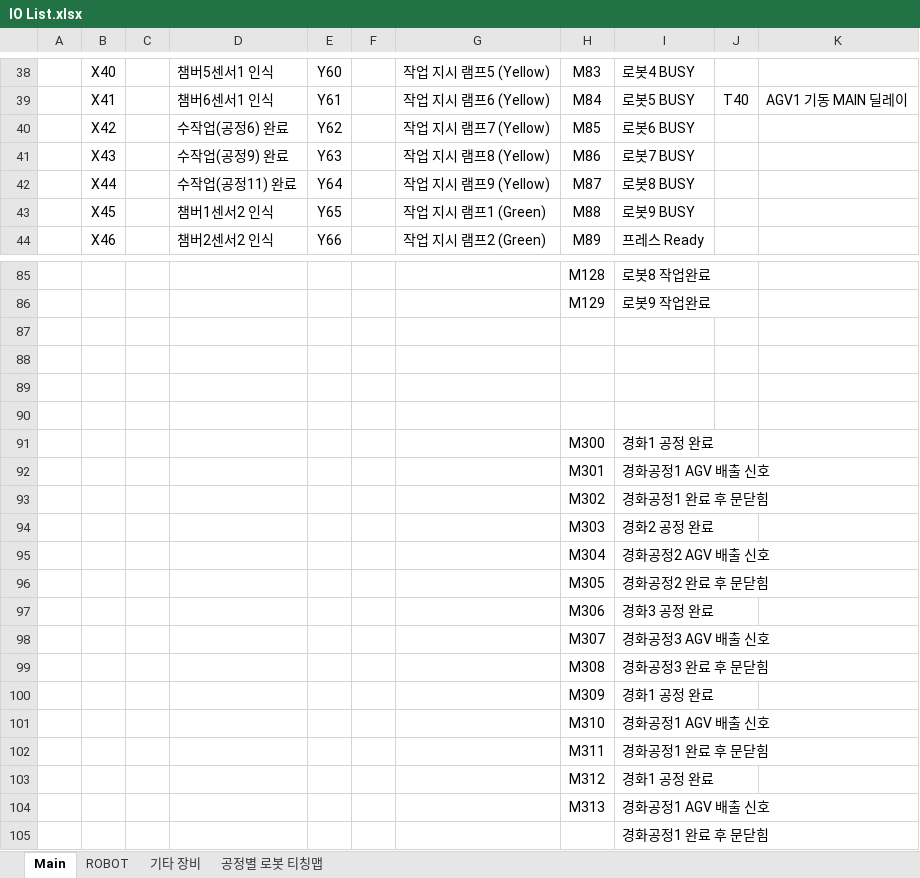
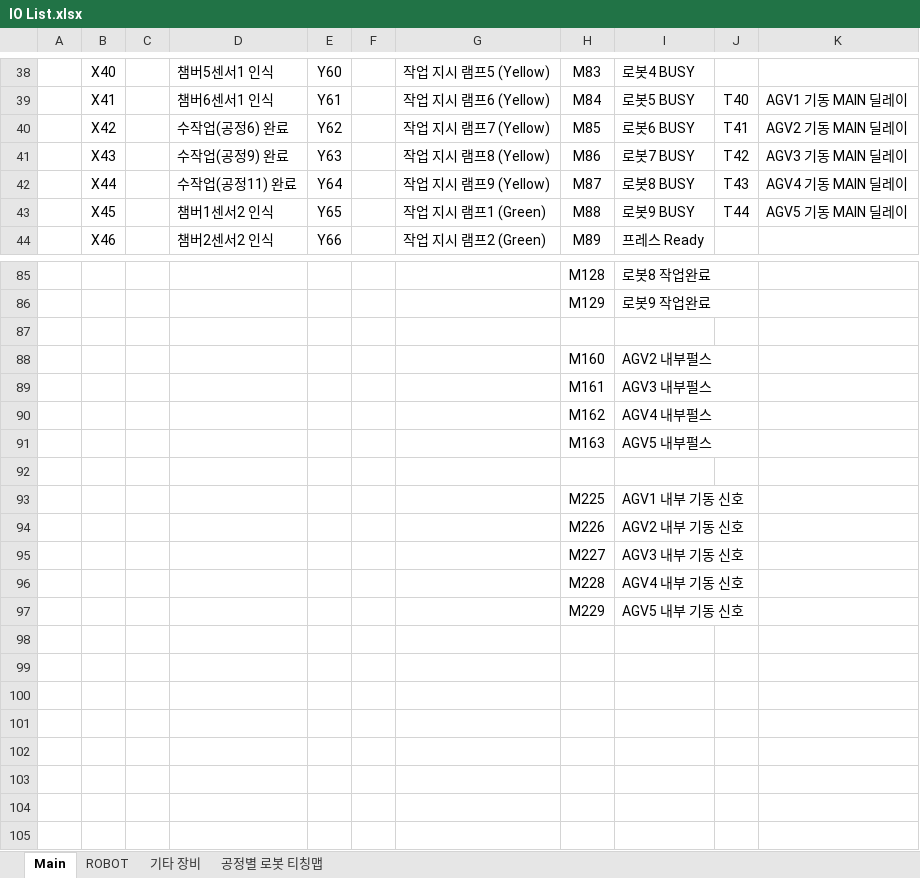
Before and after one commit to ye-ji-choe/Project-Second, an Excel workbook: PLC/IO List.xlsx, sheet Main, drawn as a sheet; only a part is shown, gaps mark what is left out; the shorter side is filled out with more unchanged rows; values as stored, in another font and other column widths than the file's, no borders; the diff covers the shown part only; the diff names each change by its address in the sheet, - before the commit and + after, or states it on an @@ line.

```diff
--- a/PLC/IO List.xlsx (sheet Main)
+++ b/PLC/IO List.xlsx (sheet Main)
-J40: (empty)
+J40: T41
-K40: (empty)
+K40: AGV2 기동 MAIN 딜레이
-J41: (empty)
+J41: T42
-K41: (empty)
+K41: AGV3 기동 MAIN 딜레이
-J42: (empty)
+J42: T43
-K42: (empty)
+K42: AGV4 기동 MAIN 딜레이
-J43: (empty)
+J43: T44
-K43: (empty)
+K43: AGV5 기동 MAIN 딜레이
+row 87: (empty)
+row 88:  |  |  |  |  |  |  | M160 | AGV2 내부펄스
+row 89:  |  |  |  |  |  |  | M161 | AGV3 내부펄스
+row 90:  |  |  |  |  |  |  | M162 | AGV4 내부펄스
+row 91:  |  |  |  |  |  |  | M163 | AGV5 내부펄스
+row 92: (empty)
+row 93:  |  |  |  |  |  |  | M225 | AGV1 내부 기동 신호
+row 94:  |  |  |  |  |  |  | M226 | AGV2 내부 기동 신호
+row 95:  |  |  |  |  |  |  | M227 | AGV3 내부 기동 신호
+row 96:  |  |  |  |  |  |  | M228 | AGV4 내부 기동 신호
+row 97:  |  |  |  |  |  |  | M229 | AGV5 내부 기동 신호
+row 98: (empty)
+row 99: (empty)
+row 100: (empty)
+row 101: (empty)
+row 102: (empty)
+row 103: (empty)
+row 104: (empty)
```
Also changed, not shown: 2 edited cells elsewhere in this sheet, sheet 기타 장비.
